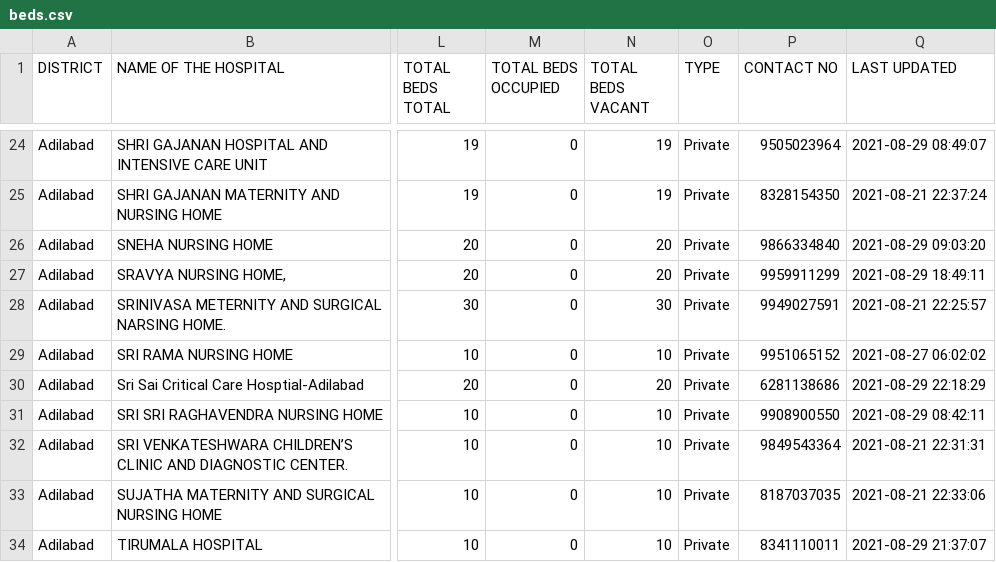
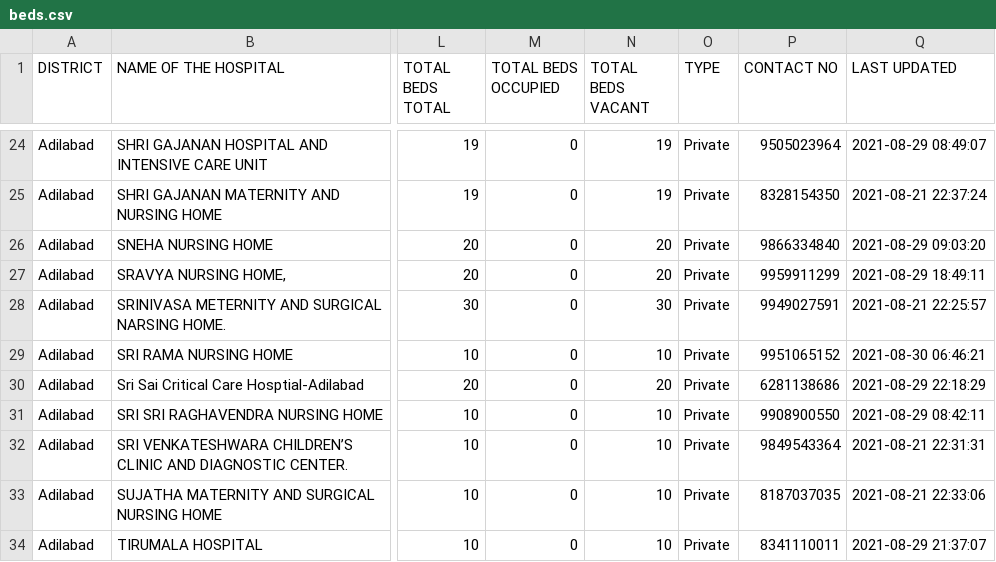
Before and after one commit to neshkatrapati/covid-telangana.github.io, a CSV file: data/beds.csv, drawn as a sheet; only a part is shown, gaps mark what is left out; the diff covers the shown part only; the diff names each change by its address in the sheet, - before the commit and + after, or states it on an @@ line.

```diff
--- a/data/beds.csv
+++ b/data/beds.csv
-Q29 (LAST UPDATED): 2021-08-27 06:02:02
+Q29 (LAST UPDATED): 2021-08-30 06:46:21
```
Also changed, not shown: 40 edited cells elsewhere in this file.
